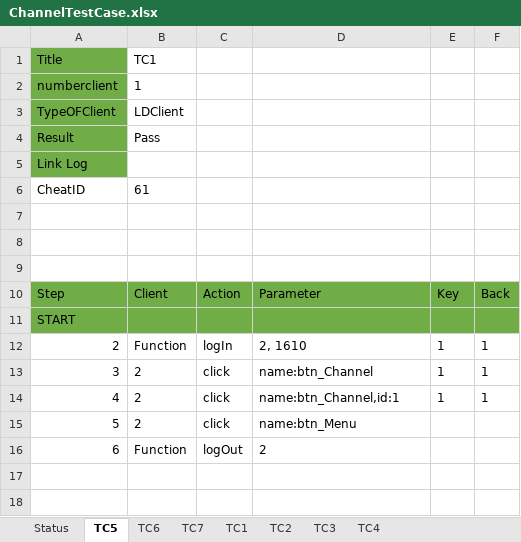
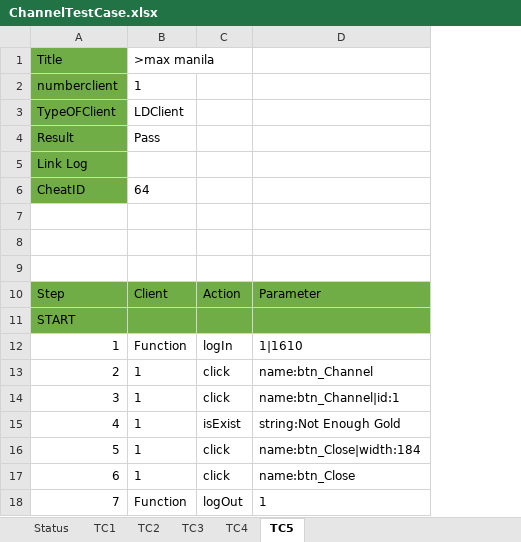
Before and after one commit to tzanlovely/Phongcv_lucky9_automation, an Excel workbook: ExcelFile/ChannelTestCase.xlsx, sheet TC5, drawn as a sheet; values as stored, in another font and other column widths than the file's, no borders; removed rows and columns are numbered as before the commit, all else as after; the diff names each change by its address in the sheet, - before the commit and + after, or states it on an @@ line.

```diff
--- a/ExcelFile/ChannelTestCase.xlsx (sheet TC5)
+++ b/ExcelFile/ChannelTestCase.xlsx (sheet TC5)
-sheet tab: TC6
-sheet tab: TC7
@@ sheet tab order changed: Status | TC1 | TC2 | TC3 | TC4 | TC5 @@
-column E, rows 10-14: Key |  | 1 | 1 | 1
-column F, rows 10-14: Back |  | 1 | 1 | 1
-B1: TC1
+B1: >max manila
-A6 fill: none
+A6 fill: #70AD47
-B6: 61
+B6: 64
@@ column A renumbered from row 12 down @@
-D12: 2, 1610
+D12: 1|1610
-B13:B14: 2
+B13:B14: 1
-D14: name:btn_Channel,id:1
+D14: name:btn_Channel|id:1
-row 15: 5 | 2 | click | name:btn_Menu
+row 15: 4 | 1 | isExist | string:Not Enough Gold
+row 16: 5 | 1 | click | name:btn_Close|width:184
+row 17: 6 | 1 | click | name:btn_Close
-D18: 2
+D18: 1
```
Also changed, not shown: sheet TC3, sheet TC4, sheet TC2, sheet TC1, sheet Status, 13 other files.
